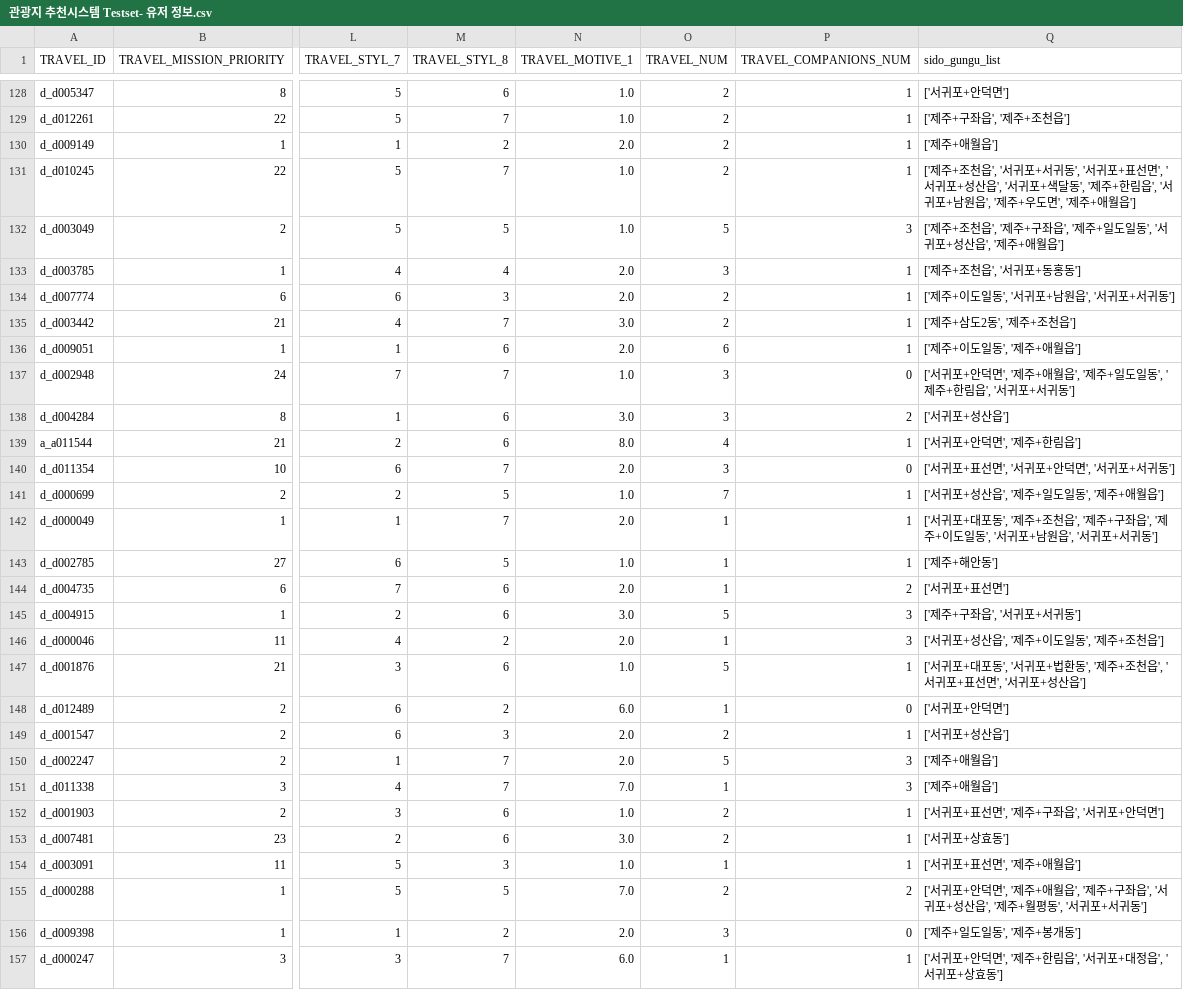
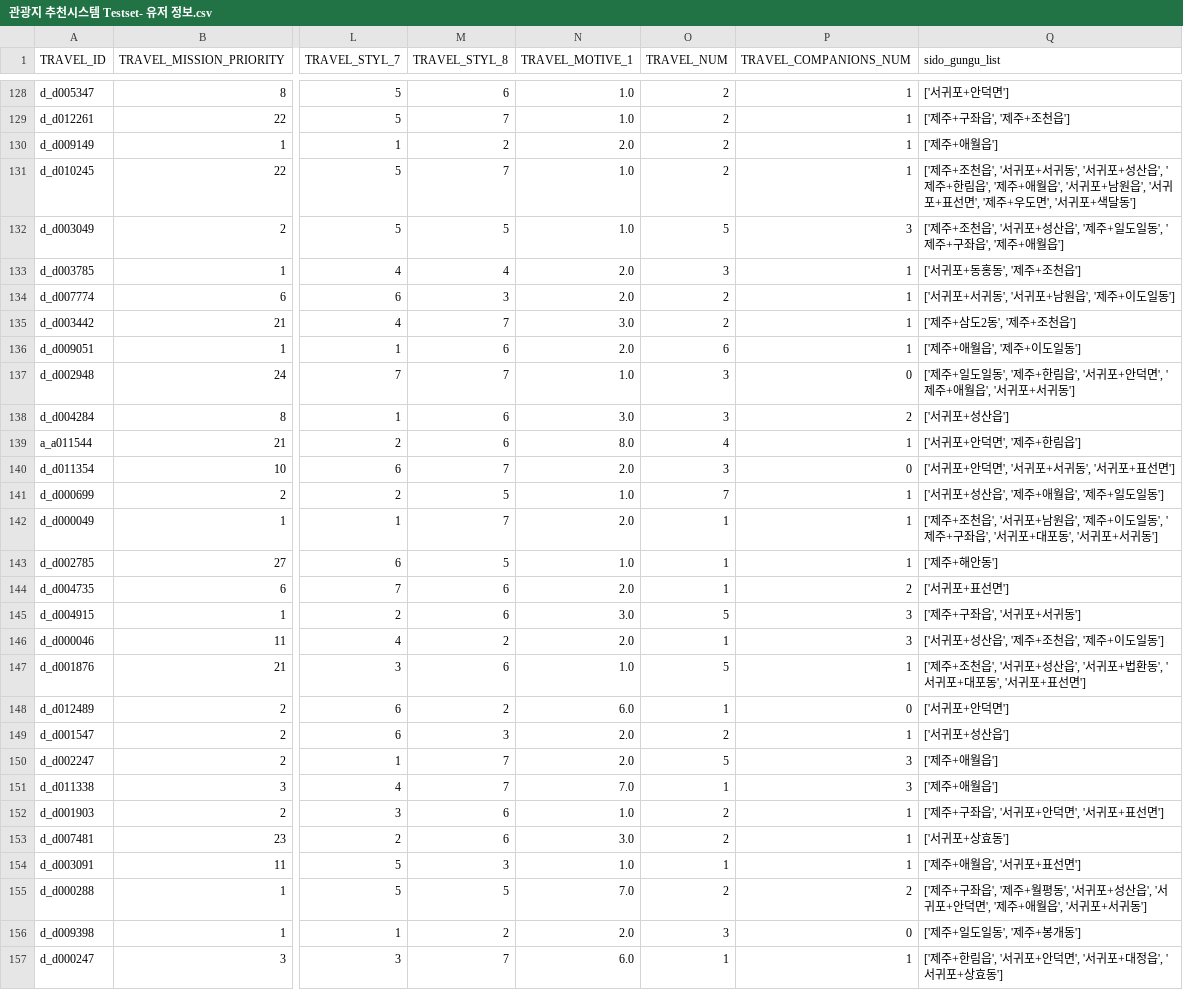
Before and after one commit to zhihaoLim/tripRecommender, a CSV file: model/관광지 추천시스템 Testset- 유저 정보.csv, drawn as a sheet; only a part is shown, gaps mark what is left out; the diff covers the shown part only; the diff names each change by its address in the sheet, - before the commit and + after, or states it on an @@ line.

```diff
--- a/model/관광지 추천시스템 Testset- 유저 정보.csv
+++ b/model/관광지 추천시스템 Testset- 유저 정보.csv
-Q131 (sido_gungu_list): …서귀포+표선면', '서귀포+성산읍', '서귀포+색달동', '제주+한림읍', '서귀포+남원읍', '제주+우도면', '제주+애월읍']
+Q131 (sido_gungu_list): …서귀포+성산읍', '제주+한림읍', '제주+애월읍', '서귀포+남원읍', '서귀포+표선면', '제주+우도면', '서귀포+색달동']
-Q132 (sido_gungu_list): …천읍', '제주+구좌읍', '제주+일도일동', '서귀포+성산읍', '제…
+Q132 (sido_gungu_list): …천읍', '서귀포+성산읍', '제주+일도일동', '제주+구좌읍', '제…
-Q133 (sido_gungu_list): ['제주+조천읍', '서귀포+동홍동']
+Q133 (sido_gungu_list): ['서귀포+동홍동', '제주+조천읍']
-Q134 (sido_gungu_list): ['제주+이도일동', '서귀포+남원읍', '서귀포+서귀동']
+Q134 (sido_gungu_list): ['서귀포+서귀동', '서귀포+남원읍', '제주+이도일동']
-Q136 (sido_gungu_list): ['제주+이도일동', '제주+애월읍']
+Q136 (sido_gungu_list): ['제주+애월읍', '제주+이도일동']
-Q137 (sido_gungu_list): ['서귀포+안덕면', '제주+애월읍', '제주+일도일동', '제주+한림읍', '서…
+Q137 (sido_gungu_list): ['제주+일도일동', '제주+한림읍', '서귀포+안덕면', '제주+애월읍', '서…
-Q140 (sido_gungu_list): ['서귀포+표선면', '서귀포+안덕면', '서귀포+서귀동']
+Q140 (sido_gungu_list): ['서귀포+안덕면', '서귀포+서귀동', '서귀포+표선면']
-Q141 (sido_gungu_list): ['서귀포+성산읍', '제주+일도일동', '제주+애월읍']
+Q141 (sido_gungu_list): ['서귀포+성산읍', '제주+애월읍', '제주+일도일동']
-Q142 (sido_gungu_list): ['서귀포+대포동', '제주+조천읍', '제주+구좌읍', '제주+이도일동', '서귀포+남원읍', '서귀…
+Q142 (sido_gungu_list): ['제주+조천읍', '서귀포+남원읍', '제주+이도일동', '제주+구좌읍', '서귀포+대포동', '서귀…
-Q146 (sido_gungu_list): ['서귀포+성산읍', '제주+이도일동', '제주+조천읍']
+Q146 (sido_gungu_list): ['서귀포+성산읍', '제주+조천읍', '제주+이도일동']
-Q147 (sido_gungu_list): ['서귀포+대포동', '서귀포+법환동', '제주+조천읍', '서귀포+표선면', '서귀포+성산읍']
+Q147 (sido_gungu_list): ['제주+조천읍', '서귀포+성산읍', '서귀포+법환동', '서귀포+대포동', '서귀포+표선면']
-Q152 (sido_gungu_list): ['서귀포+표선면', '제주+구좌읍', '서귀포+안덕면']
+Q152 (sido_gungu_list): ['제주+구좌읍', '서귀포+안덕면', '서귀포+표선면']
-Q154 (sido_gungu_list): ['서귀포+표선면', '제주+애월읍']
+Q154 (sido_gungu_list): ['제주+애월읍', '서귀포+표선면']
-Q155 (sido_gungu_list): ['서귀포+안덕면', '제주+애월읍', '제주+구좌읍', '서귀포+성산읍', '제주+월평동', '서귀…
+Q155 (sido_gungu_list): ['제주+구좌읍', '제주+월평동', '서귀포+성산읍', '서귀포+안덕면', '제주+애월읍', '서귀…
-Q157 (sido_gungu_list): ['서귀포+안덕면', '제주+한림읍', '서귀포+대정읍', '서귀포+상효동']
+Q157 (sido_gungu_list): ['제주+한림읍', '서귀포+안덕면', '서귀포+대정읍', '서귀포+상효동']
```
Also changed, not shown: 169 edited cells elsewhere in this file, model/관광지 추천시스템 Testset- 여행지 정보.csv, model/관광지 추천시스템 Testset.csv, 4 other files.
